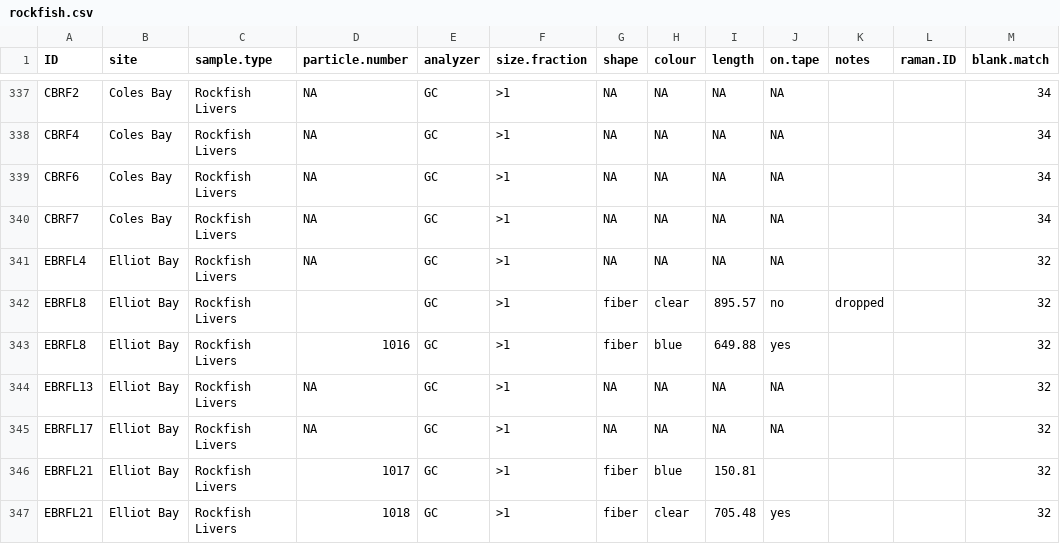
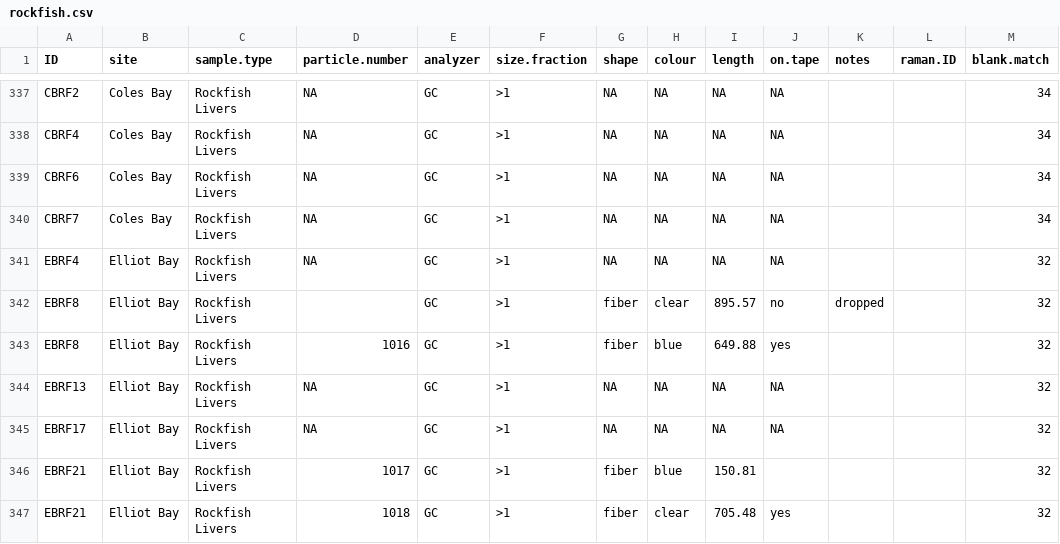
Before and after one commit to GCov/Covernton_et_al_2021_MPs_and_food_webs, a CSV file: rockfish.csv, drawn as a sheet; only a part is shown, gaps mark what is left out; the diff names each change by its address in the sheet, - before the commit and + after, or states it on an @@ line.

```diff
--- a/rockfish.csv
+++ b/rockfish.csv
-A341 (ID): EBRFL4
+A341 (ID): EBRF4
-A342:A343 (ID): EBRFL8
+A342:A343 (ID): EBRF8
-A344 (ID): EBRFL13
+A344 (ID): EBRF13
-A345 (ID): EBRFL17
+A345 (ID): EBRF17
-A346:A347 (ID): EBRFL21
+A346:A347 (ID): EBRF21
```
Also changed, not shown: NCAG_lab_data.csv, 16 other files.
